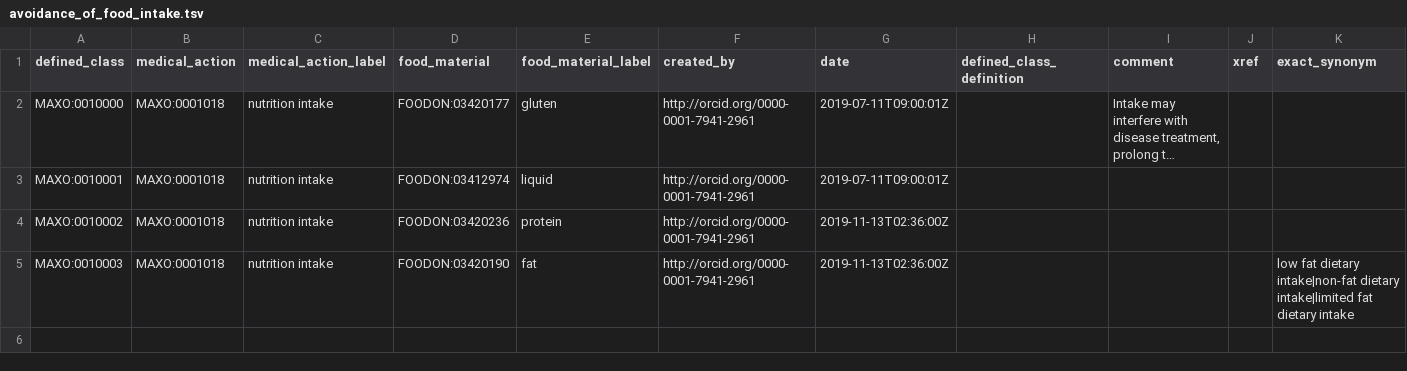
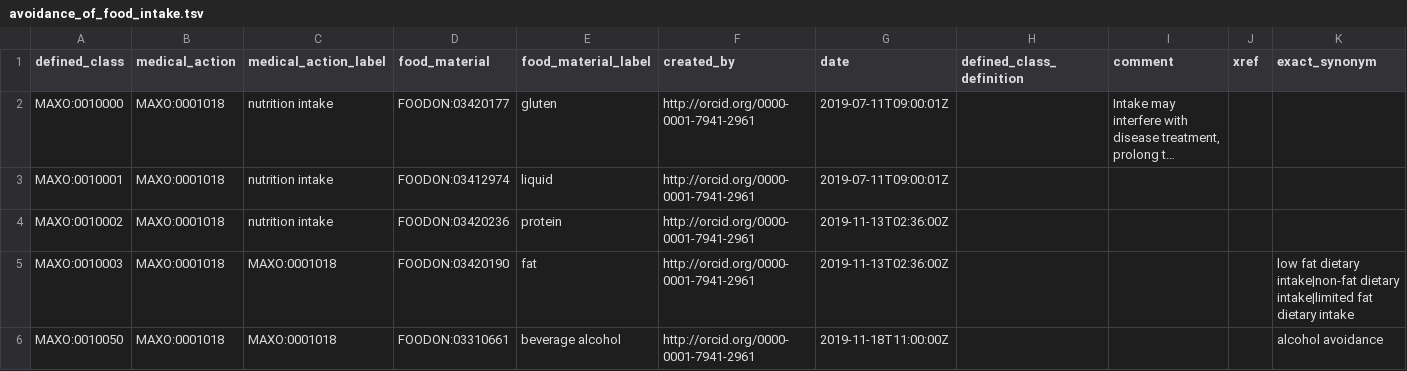
Before and after one commit to monarch-initiative/MAxO, a TSV file: src/patterns/data/manual/avoidance_of_food_intake.tsv, drawn as a sheet; long unchanged cells end in ….

Commit message:
Added alcohol avoidance

```diff
--- a/src/patterns/data/manual/avoidance_of_food_intake.tsv
+++ b/src/patterns/data/manual/avoidance_of_food_intake.tsv
@@ -4,2 +4,3 @@ MAXO:0010001	MAXO:0001018	nutrition intake	FOODON:03412974	liquid	http://orcid.o
 MAXO:0010002	MAXO:0001018	nutrition intake	FOODON:03420236	protein	http://orcid.org/0000-0001-7941-2961	2019-11-13T02:36:00Z				
-MAXO:0010003	MAXO:0001018	nutrition intake	FOODON:03420190	fat	http://orcid.org/0000-0001-7941-2961	2019-11-13T02:36:00Z				low fat dietary intake|non-fat dietary intake|limited fat dietary intake
+MAXO:0010003	MAXO:0001018	MAXO:0001018	FOODON:03420190	fat	http://orcid.org/0000-0001-7941-2961	2019-11-13T02:36:00Z				low fat dietary intake|non-fat dietary intake|limited fat dietary intake
+MAXO:0010050	MAXO:0001018	MAXO:0001018	FOODON:03310661	beverage alcohol	http://orcid.org/0000-0001-7941-2961	2019-11-18T11:00:00Z				alcohol avoidance
```
